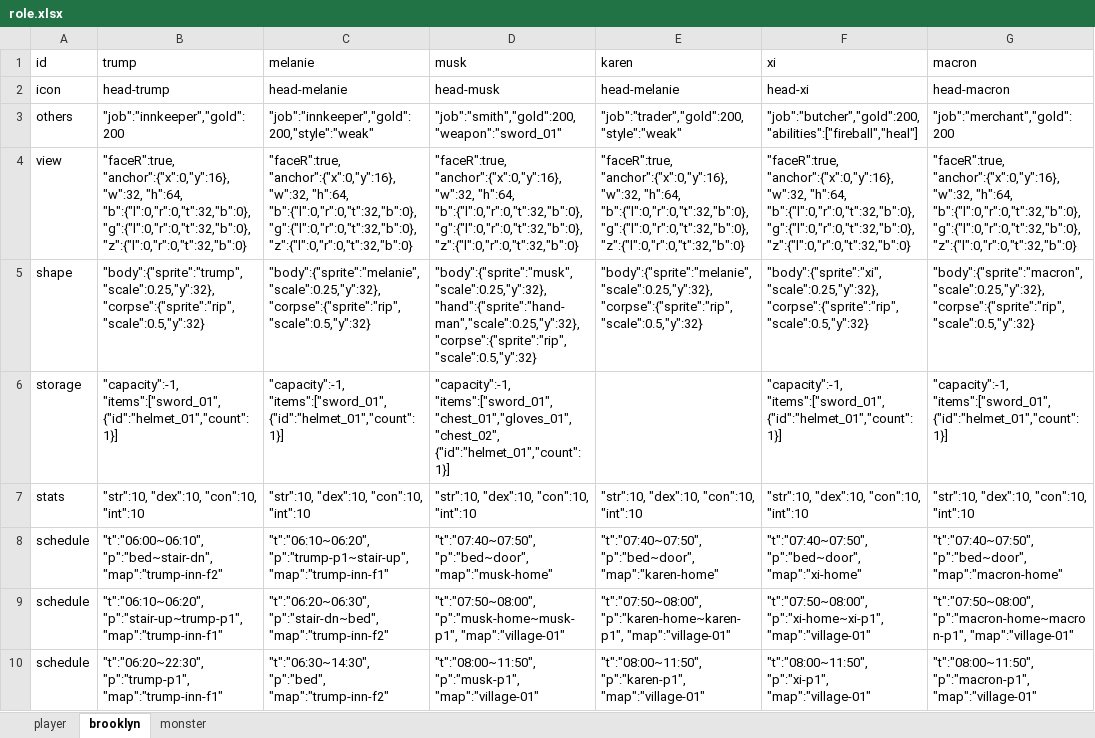
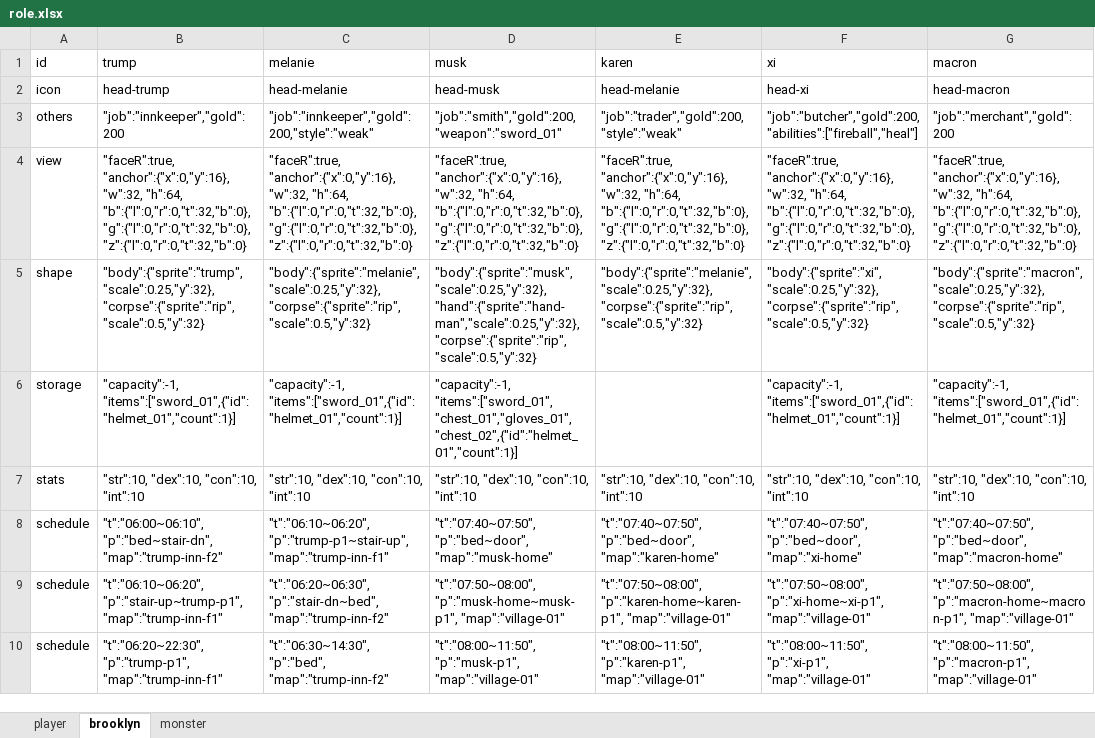
Before and after one commit to bwm0822/game_02, an Excel workbook: xls/role.xlsx, sheet brooklyn, drawn as a sheet; only a part is shown; values as stored, in another font and other column widths than the file's, no borders; ↵ is a line break in a cell; the diff names each change by its address in the sheet, - before the commit and + after, or states it on an @@ line.

```diff
--- a/xls/role.xlsx (sheet brooklyn)
+++ b/xls/role.xlsx (sheet brooklyn)
-B6 (trump): "capacity":-1, ↵ "items":["sword_01", ↵ {"id":"helmet_01","count":1}]
+B6 (trump): "capacity":-1, ↵ "items":["sword_01",{"id":"helmet_01","count":1}]
-C6 (melanie): "capacity":-1, ↵ "items":["sword_01", ↵ {"id":"helmet_01","count":1}]
+C6 (melanie): "capacity":-1, ↵ "items":["sword_01",{"id":"helmet_01","count":1}]
-D6 (musk): "capacity":-1, ↵ "items":["sword_01","chest_01","gloves_01","chest_02", ↵ {"id":"helmet_01","count":1}]
+D6 (musk): "capacity":-1, ↵ "items":["sword_01","chest_01","gloves_01","chest_02",{"id":"helmet_01","count":1}]
-F6 (xi): "capacity":-1, ↵ "items":["sword_01", ↵ {"id":"helmet_01","count":1}]
+F6 (xi): "capacity":-1, ↵ "items":["sword_01",{"id":"helmet_01","count":1}]
-G6 (macron): "capacity":-1, ↵ "items":["sword_01", ↵ {"id":"helmet_01","count":1}]
+G6 (macron): "capacity":-1, ↵ "items":["sword_01",{"id":"helmet_01","count":1}]
```
Also changed, not shown: xls/ab_tree.xlsx, xls/ability.xlsx, 13 other files.
